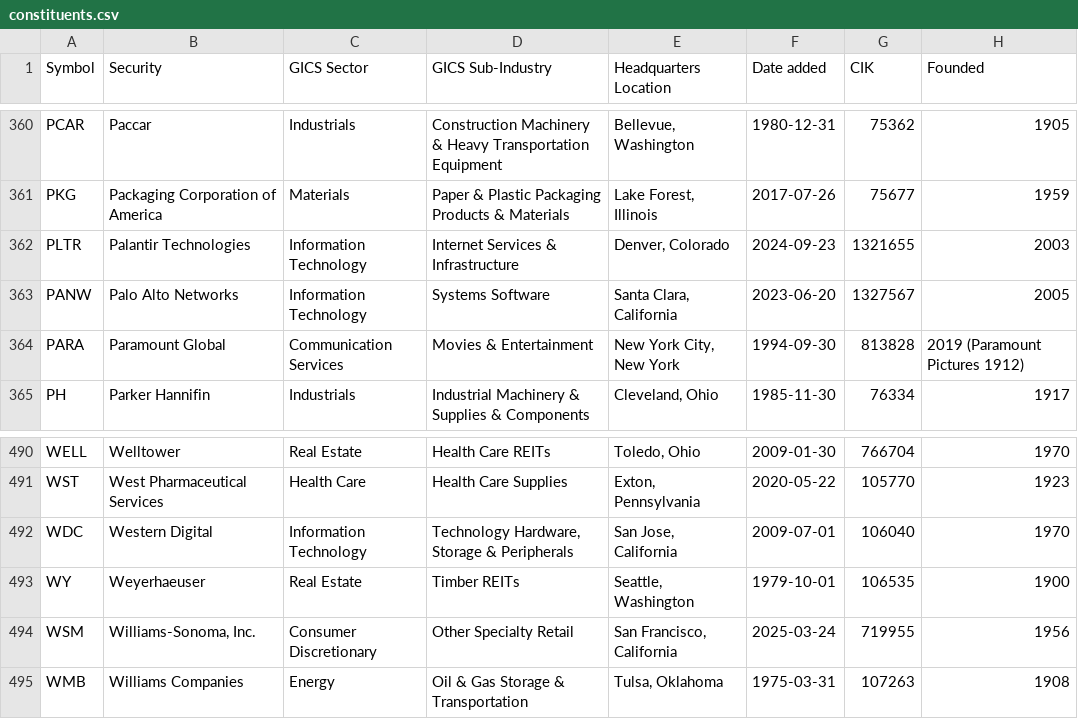
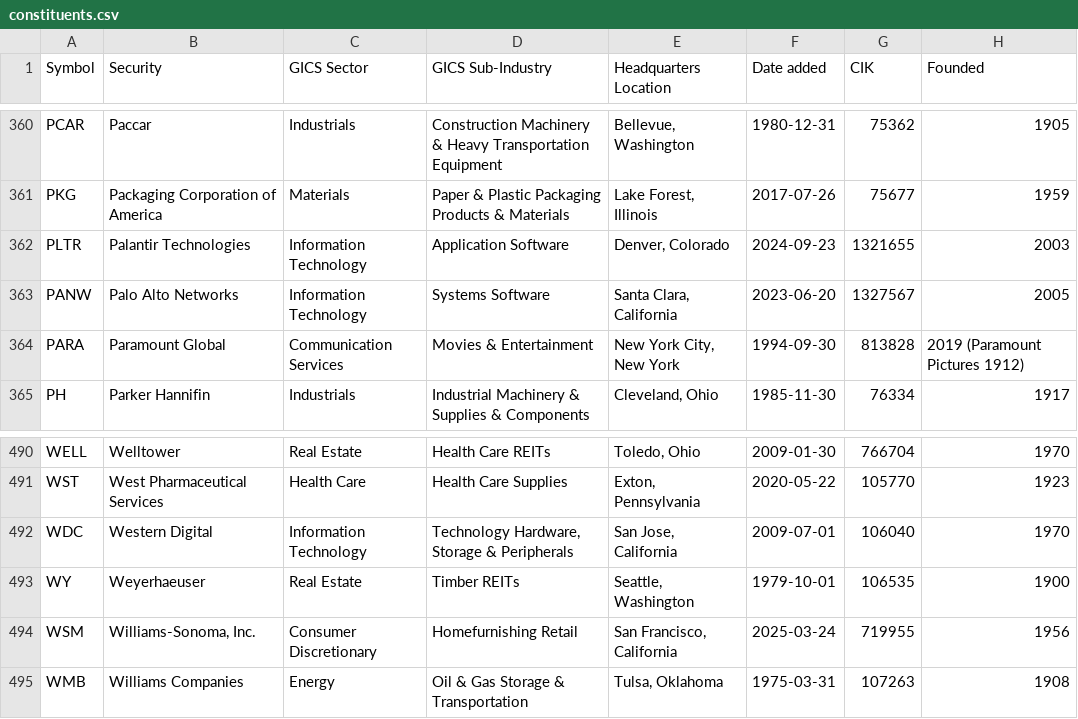
Before and after one commit to 2111518/stocks-data, a CSV file: data/constituents.csv, drawn as a sheet; only a part is shown, gaps mark what is left out.

Commit message:
update constituents

```diff
--- a/data/constituents.csv
+++ b/data/constituents.csv
@@ -361,3 +361,3 @@ PCAR,Paccar,Industrials,Construction Machinery & Heavy Transportation Equipment,
 PKG,Packaging Corporation of America,Materials,Paper & Plastic Packaging Products & Materials,"Lake Forest, Illinois",2017-07-26,75677,1959
-PLTR,Palantir Technologies,Information Technology,Internet Services & Infrastructure,"Denver, Colorado",2024-09-23,1321655,2003
+PLTR,Palantir Technologies,Information Technology,Application Software,"Denver, Colorado",2024-09-23,1321655,2003
 PANW,Palo Alto Networks,Information Technology,Systems Software,"Santa Clara, California",2023-06-20,1327567,2005
@@ -493,3 +493,3 @@ WDC,Western Digital,Information Technology,"Technology Hardware, Storage & Perip
 WY,Weyerhaeuser,Real Estate,Timber REITs,"Seattle, Washington",1979-10-01,106535,1900
-WSM,"Williams-Sonoma, Inc.",Consumer Discretionary,Other Specialty Retail,"San Francisco, California",2025-03-24,719955,1956
+WSM,"Williams-Sonoma, Inc.",Consumer Discretionary,Homefurnishing Retail,"San Francisco, California",2025-03-24,719955,1956
 WMB,Williams Companies,Energy,Oil & Gas Storage & Transportation,"Tulsa, Oklahoma",1975-03-31,107263,1908
```
